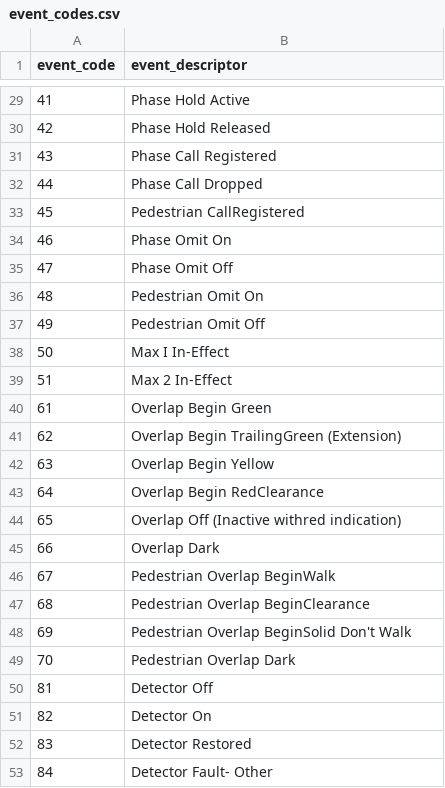
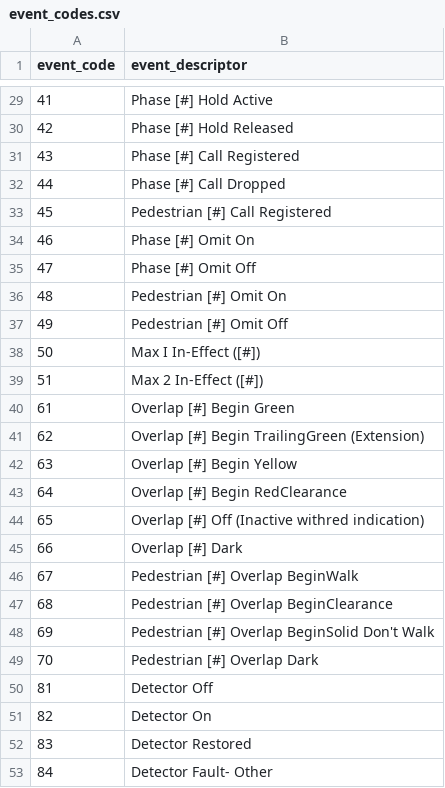
Before and after one commit to jturnercode/hi-res-enhancer, a CSV file: api/event_codes.csv, drawn as a sheet; only a part is shown, gaps mark what is left out; the diff covers the shown part only.

Commit message:
Add phase to event descriptor

```diff
--- a/api/event_codes.csv
+++ b/api/event_codes.csv
@@ -29,22 +29,22 @@ event_code,event_descriptor
-41,Phase Hold Active
-42,Phase Hold Released
-43,Phase Call Registered
-44,Phase Call Dropped
-45,Pedestrian CallRegistered
-46,Phase Omit On
-47,Phase Omit Off
-48,Pedestrian Omit On
-49,Pedestrian Omit Off
-50,Max I In-Effect
-51,Max 2 In-Effect
-61,Overlap Begin Green
-62,Overlap Begin TrailingGreen (Extension)
-63,Overlap Begin Yellow
-64,Overlap Begin RedClearance
-65,Overlap Off (Inactive withred indication)
-66,Overlap Dark
-67,Pedestrian Overlap BeginWalk
-68,Pedestrian Overlap BeginClearance
-69,Pedestrian Overlap BeginSolid Don't Walk
-70,Pedestrian Overlap Dark
+41,Phase [#] Hold Active
+42,Phase [#] Hold Released
+43,Phase [#] Call Registered
+44,Phase [#] Call Dropped
+45,Pedestrian [#] Call Registered
+46,Phase [#] Omit On
+47,Phase [#] Omit Off
+48,Pedestrian [#] Omit On
+49,Pedestrian [#] Omit Off
+50,Max I In-Effect ([#])
+51,Max 2 In-Effect ([#])
+61,Overlap [#] Begin Green
+62,Overlap [#] Begin TrailingGreen (Extension)
+63,Overlap [#] Begin Yellow
+64,Overlap [#] Begin RedClearance
+65,Overlap [#] Off (Inactive withred indication)
+66,Overlap [#] Dark
+67,Pedestrian [#] Overlap BeginWalk
+68,Pedestrian [#] Overlap BeginClearance
+69,Pedestrian [#] Overlap BeginSolid Don't Walk
+70,Pedestrian [#] Overlap Dark
 81,Detector Off
```
Also changed, not shown: 35 edited cells elsewhere in this file, 2 other files.
